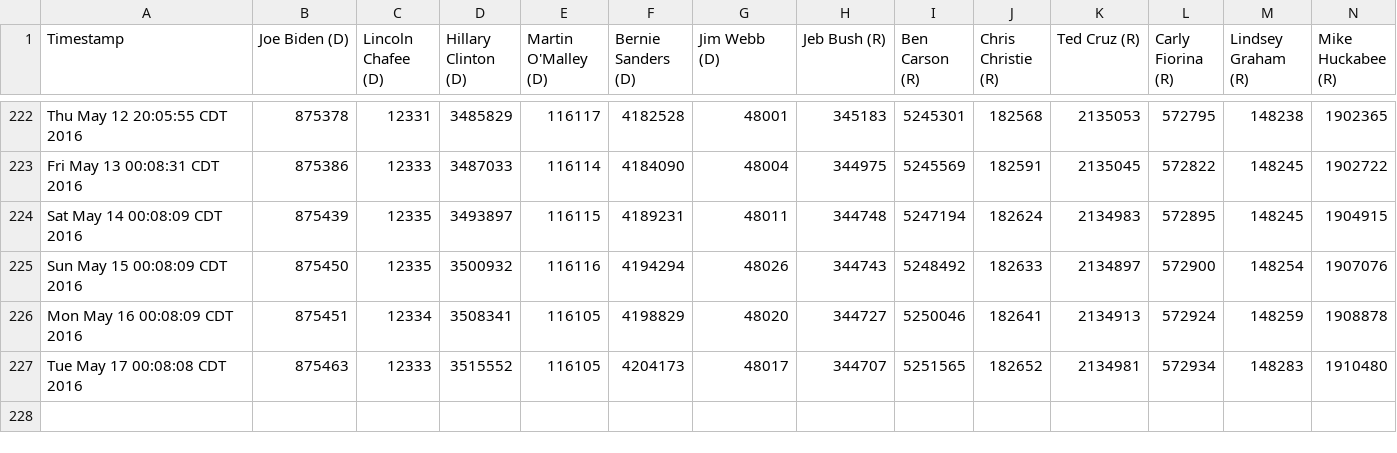
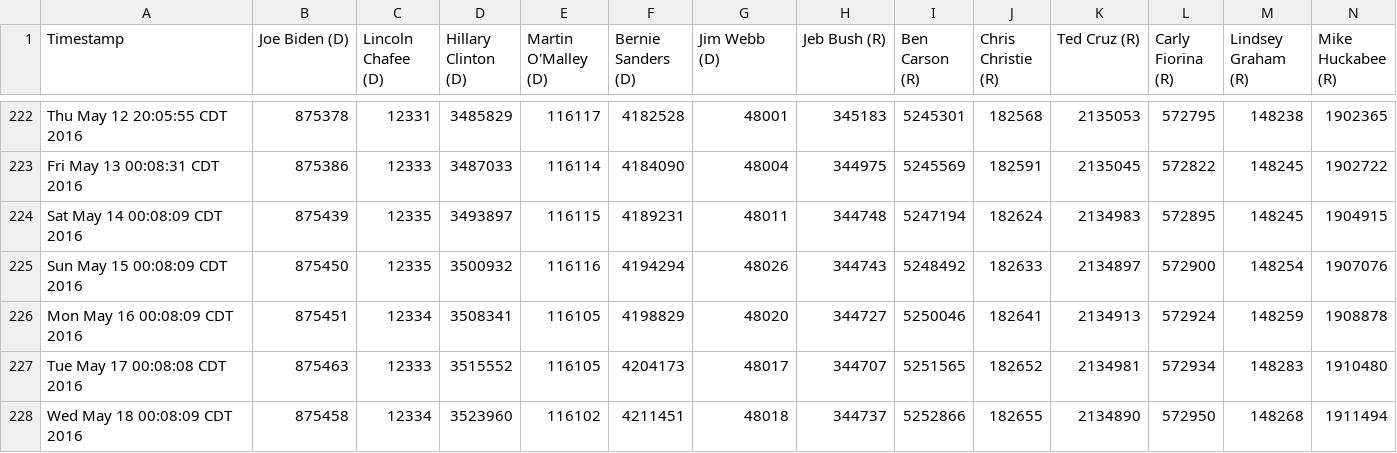
Before and after one commit to eaott/election, a CSV file: like_data.csv, drawn as a sheet; only a part is shown, gaps mark what is left out; rows hold the shown columns only; the diff names each change by its address in the sheet, - before the commit and + after, or states it on an @@ line.

Commit message:
nightly update

```diff
--- a/like_data.csv
+++ b/like_data.csv
+row 228: Wed May 18 00:08:09 CDT 2016 | 875458 | 12334 | 3523960 | 116102 | 4211451 | 48018 | 344737 | 5252866 | 182655 | 2134890 | 572950 | 148268 | 1911494
```
